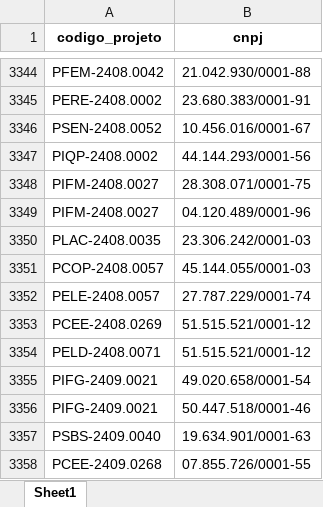
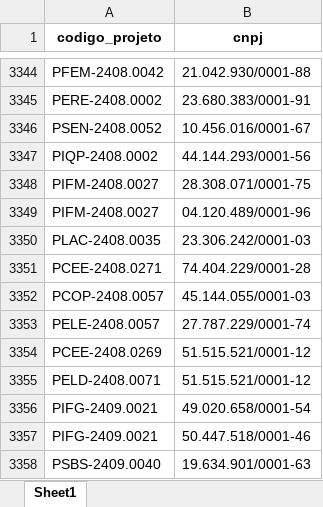
Before and after one commit to lucas-araujo-rios/gerar_nib_e_bmaisp, an Excel workbook: inputs/projetos_empresas.xlsx, sheet Sheet1, drawn as a sheet; only a part is shown, gaps mark what is left out; the shorter side is filled out with more unchanged rows; values as stored, in another font and other column widths than the file's, no borders; the diff covers the shown part only; the diff names each change by its address in the sheet, - before the commit and + after, or states it on an @@ line.

```diff
--- a/inputs/projetos_empresas.xlsx (sheet Sheet1)
+++ b/inputs/projetos_empresas.xlsx (sheet Sheet1)
+row 3351: PCEE-2408.0271 | 74.404.229/0001-28
```
Also changed, not shown: 35 added rows elsewhere in this sheet, inputs/informacoes_empresas.xlsx, 10 other files.
